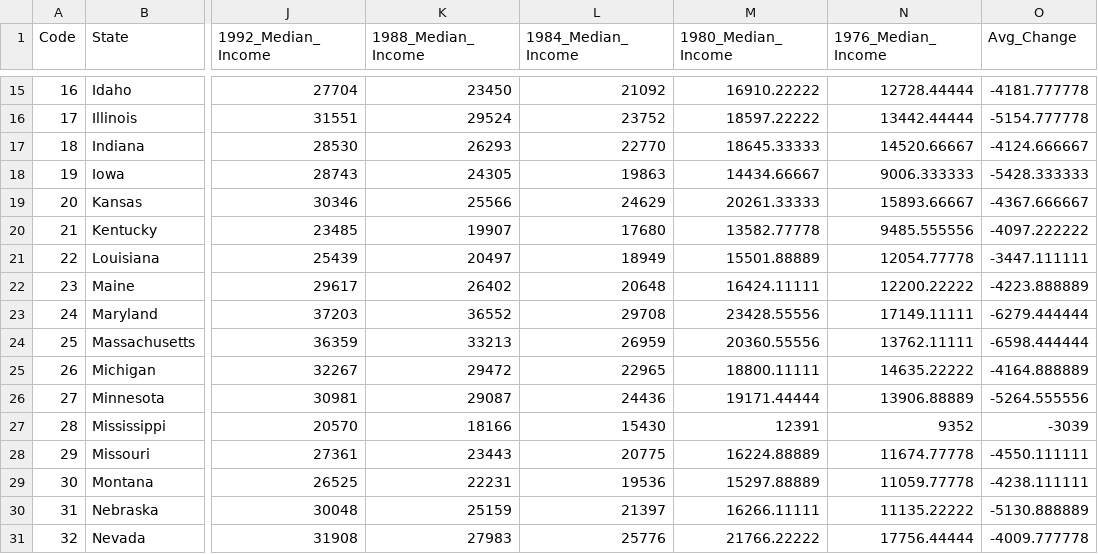
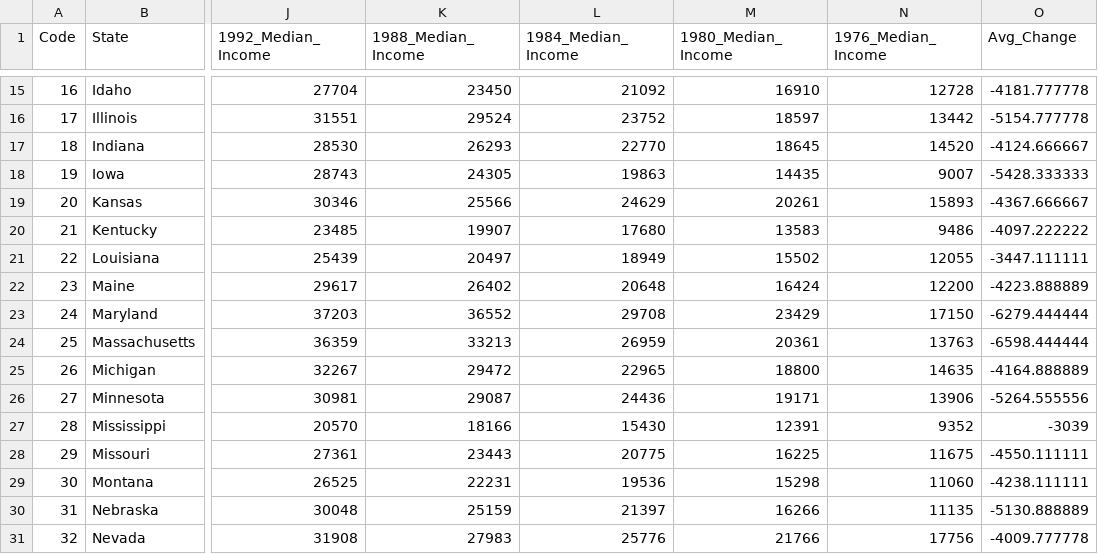
Before and after one commit to tristanherink13/Election_Prediction, a CSV file: Datasets/median_household_income_data/median_household_income_1976_2018.csv, drawn as a sheet; only a part is shown, gaps mark what is left out; the diff covers the shown part only; the diff names each change by its address in the sheet, - before the commit and + after, or states it on an @@ line.

Commit message:
interpolate income

```diff
--- a/Datasets/median_household_income_data/median_household_income_1976_2018.csv
+++ b/Datasets/median_household_income_data/median_household_income_1976_2018.csv
-M15 (1980_Median_Income): 16910.22222
+M15 (1980_Median_Income): 16910
-N15 (1976_Median_Income): 12728.44444
+N15 (1976_Median_Income): 12728
-M16 (1980_Median_Income): 18597.22222
+M16 (1980_Median_Income): 18597
-N16 (1976_Median_Income): 13442.44444
+N16 (1976_Median_Income): 13442
-M17 (1980_Median_Income): 18645.33333
+M17 (1980_Median_Income): 18645
-N17 (1976_Median_Income): 14520.66667
+N17 (1976_Median_Income): 14520
-M18 (1980_Median_Income): 14434.66667
+M18 (1980_Median_Income): 14435
-N18 (1976_Median_Income): 9006.333333
+N18 (1976_Median_Income): 9007
-M19 (1980_Median_Income): 20261.33333
+M19 (1980_Median_Income): 20261
-N19 (1976_Median_Income): 15893.66667
+N19 (1976_Median_Income): 15893
-M20 (1980_Median_Income): 13582.77778
+M20 (1980_Median_Income): 13583
-N20 (1976_Median_Income): 9485.555556
+N20 (1976_Median_Income): 9486
-M21 (1980_Median_Income): 15501.88889
+M21 (1980_Median_Income): 15502
-N21 (1976_Median_Income): 12054.77778
+N21 (1976_Median_Income): 12055
-M22 (1980_Median_Income): 16424.11111
+M22 (1980_Median_Income): 16424
-N22 (1976_Median_Income): 12200.22222
+N22 (1976_Median_Income): 12200
-M23 (1980_Median_Income): 23428.55556
+M23 (1980_Median_Income): 23429
-N23 (1976_Median_Income): 17149.11111
+N23 (1976_Median_Income): 17150
-M24 (1980_Median_Income): 20360.55556
+M24 (1980_Median_Income): 20361
-N24 (1976_Median_Income): 13762.11111
+N24 (1976_Median_Income): 13763
-M25 (1980_Median_Income): 18800.11111
+M25 (1980_Median_Income): 18800
-N25 (1976_Median_Income): 14635.22222
+N25 (1976_Median_Income): 14635
-M26 (1980_Median_Income): 19171.44444
+M26 (1980_Median_Income): 19171
-N26 (1976_Median_Income): 13906.88889
+N26 (1976_Median_Income): 13906
-M28 (1980_Median_Income): 16224.88889
+M28 (1980_Median_Income): 16225
-N28 (1976_Median_Income): 11674.77778
+N28 (1976_Median_Income): 11675
-M29 (1980_Median_Income): 15297.88889
+M29 (1980_Median_Income): 15298
-N29 (1976_Median_Income): 11059.77778
+N29 (1976_Median_Income): 11060
-M30 (1980_Median_Income): 16266.11111
+M30 (1980_Median_Income): 16266
-N30 (1976_Median_Income): 11135.22222
+N30 (1976_Median_Income): 11135
-M31 (1980_Median_Income): 21766.22222
+M31 (1980_Median_Income): 21766
-N31 (1976_Median_Income): 17756.44444
+N31 (1976_Median_Income): 17756
```
Also changed, not shown: 73 edited cells elsewhere in this file.
